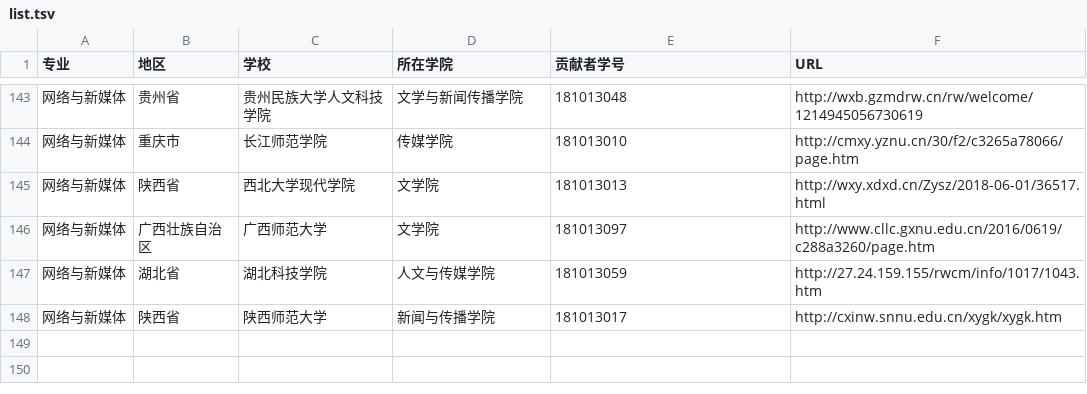
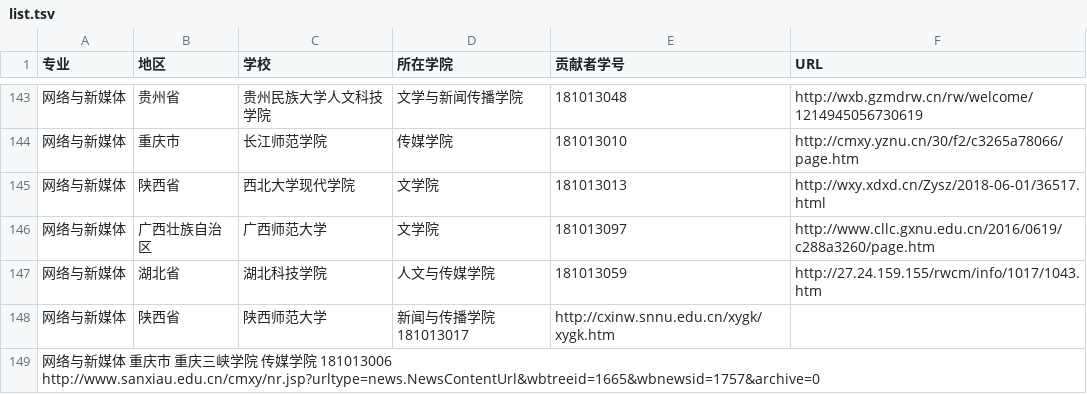
Before and after one commit to hanteng/China_newmedia_undergrad, a TSV file: list.tsv, drawn as a sheet; only a part is shown, gaps mark what is left out.

Commit message:
新增网络与新媒体专业大学，重庆三峡学院请求合并谢谢

```diff
--- a/list.tsv
+++ b/list.tsv
@@ -147,2 +147,3 @@
 网络与新媒体	湖北省	湖北科技学院	人文与传媒学院	181013059	http://27.24.159.155/rwcm/info/1017/1043.htm
-网络与新媒体	陕西省	陕西师范大学	新闻与传播学院	181013017	http://cxinw.snnu.edu.cn/xygk/xygk.htm
+网络与新媒体	陕西省	陕西师范大学	新闻与传播学院 181013017	http://cxinw.snnu.edu.cn/xygk/xygk.htm
+网络与新媒体  重庆市 重庆三峡学院  传媒学院 181013006 http://www.sanxiau.edu.cn/cmxy/nr.jsp?urltype=news.NewsContentUrl&wbtreeid=1665&wbnewsid=1757&archive=0
```
